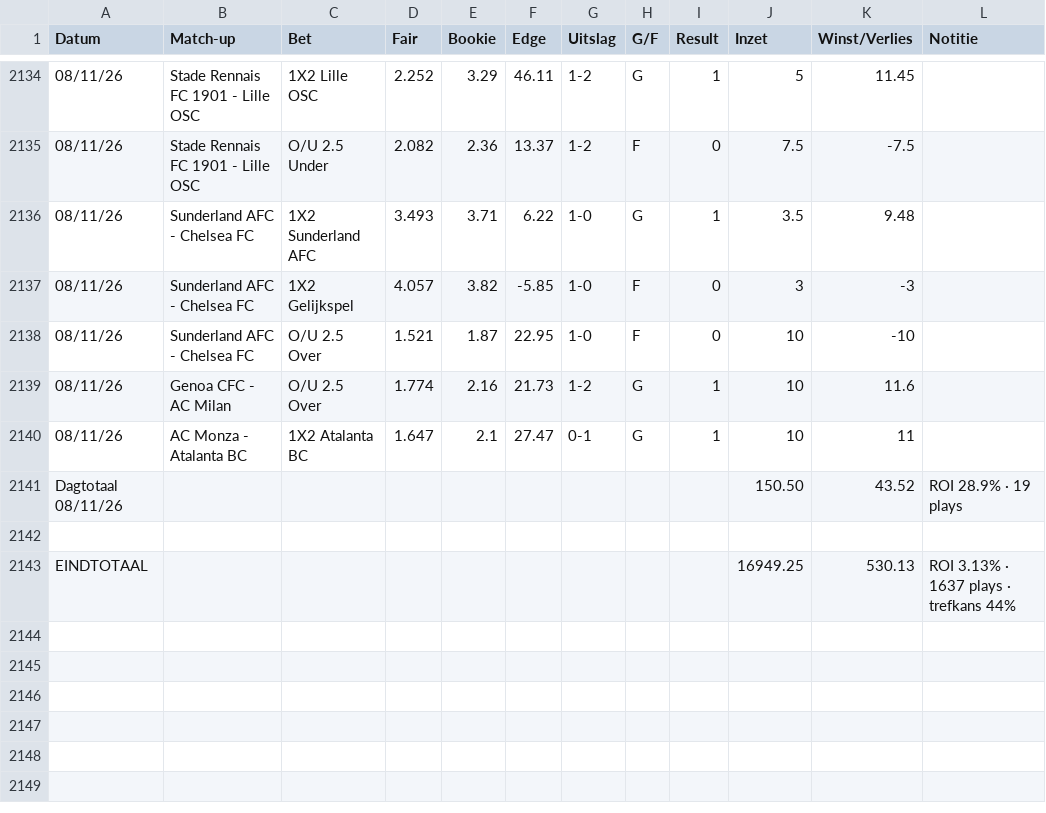
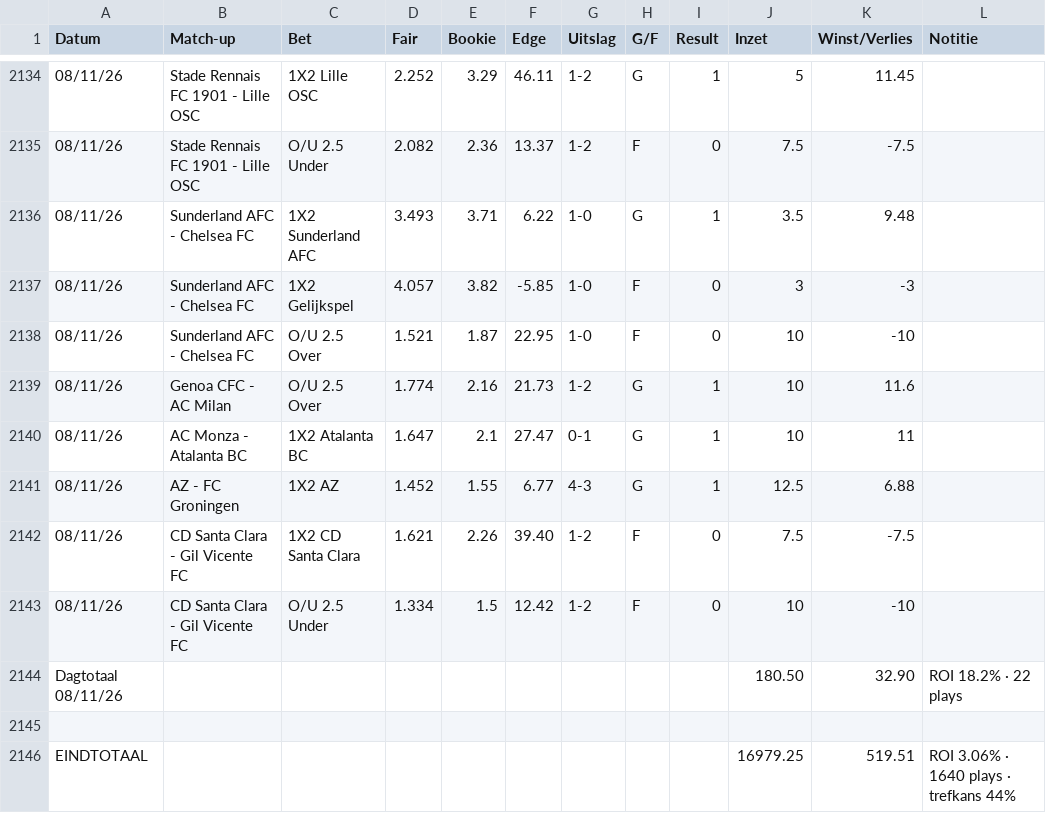
Before and after one commit to Player87887/Johnsballiebets, a CSV file: beheer/historie.csv, drawn as a sheet; only a part is shown, gaps mark what is left out; removed rows and columns are numbered as before the commit, all else as after; the diff names each change by its address in the sheet, - before the commit and + after, or states it on an @@ line.

Commit message:
Historie: history030.csv samengevoegd met beheer/historie.csv

```diff
--- a/beheer/historie.csv
+++ b/beheer/historie.csv
-row 2141: Dagtotaal 08/11/26 |  |  |  |  |  |  |  |  | 150.50 | 43.52 | ROI 28.9% · 19 plays
+row 2141: 08/11/26 | AZ - FC Groningen | 1X2 AZ | 1.452 | 1.55 | 6.77 | 4-3 | G | 1 | 12.5 | 6.88
+row 2142: 08/11/26 | CD Santa Clara - Gil Vicente FC | 1X2 CD Santa Clara | 1.621 | 2.26 | 39.40 | 1-2 | F | 0 | 7.5 | -7.5
+row 2143: 08/11/26 | CD Santa Clara - Gil Vicente FC | O/U 2.5 Under | 1.334 | 1.5 | 12.42 | 1-2 | F | 0 | 10 | -10
+row 2144: Dagtotaal 08/11/26 |  |  |  |  |  |  |  |  | 180.50 | 32.90 | ROI 18.2% · 22 plays
-row 2143: EINDTOTAAL |  |  |  |  |  |  |  |  | 16949.25 | 530.13 | ROI 3.13% · 1637 plays · trefkans 44%
+row 2146: EINDTOTAAL |  |  |  |  |  |  |  |  | 16979.25 | 519.51 | ROI 3.06% · 1640 plays · trefkans 44%
```
